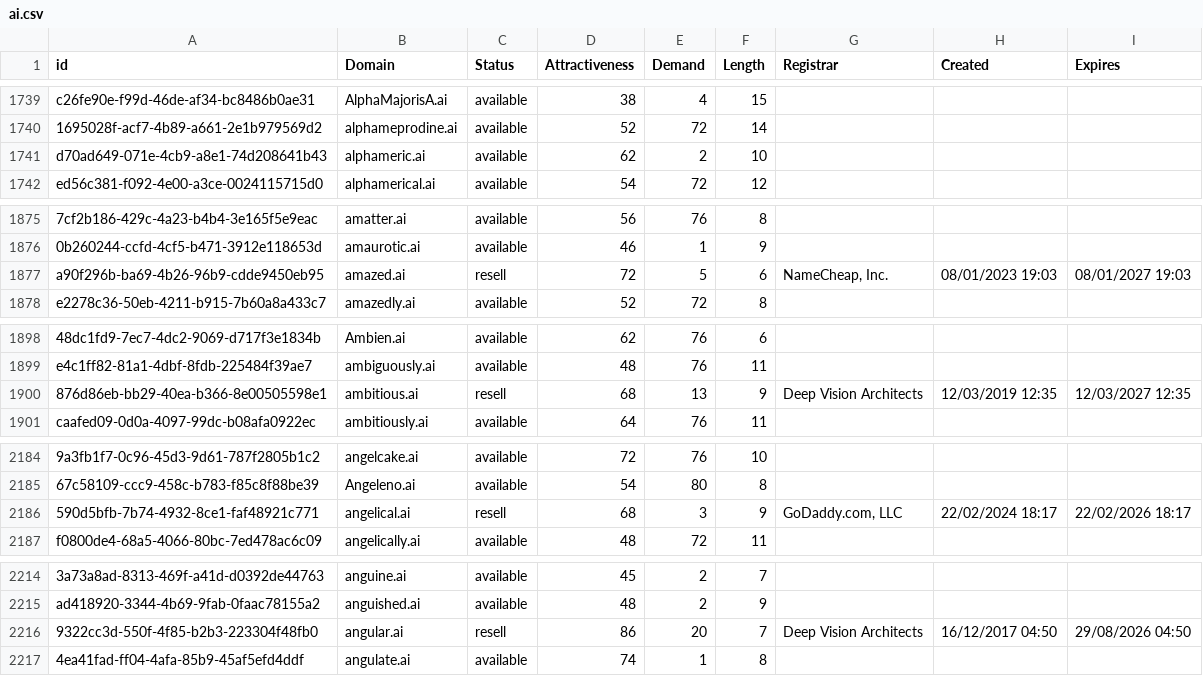
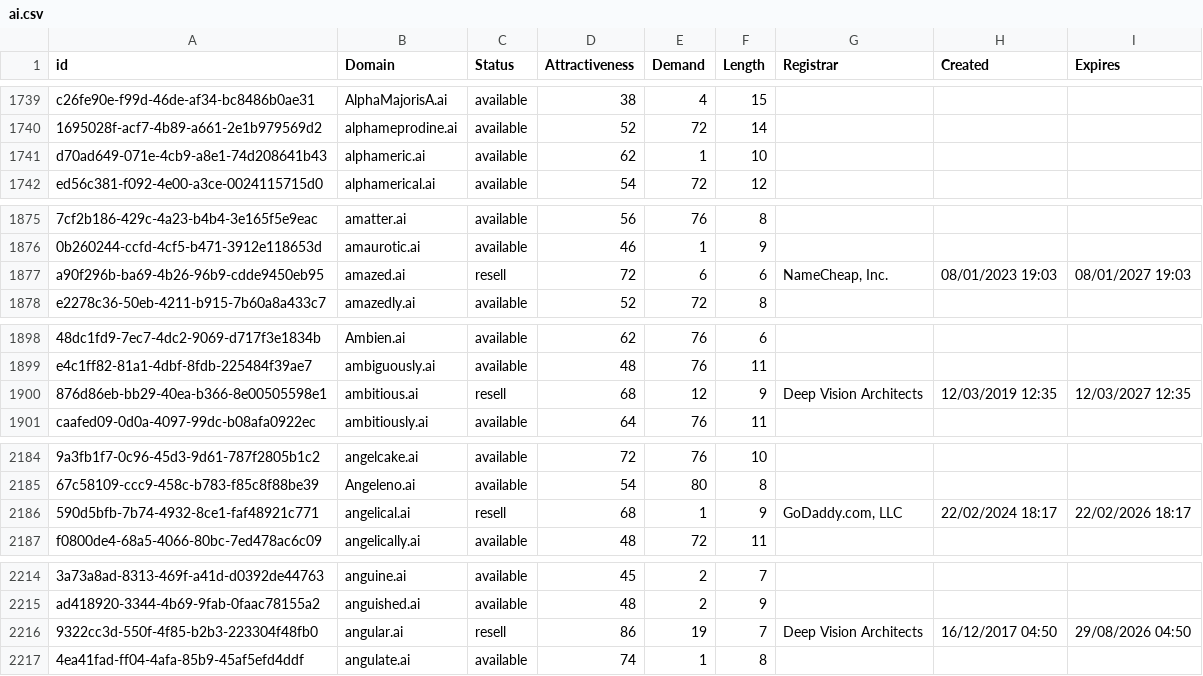
Before and after one commit to UniqueDomains/ai-oneword-domains, a CSV file: ai.csv, drawn as a sheet; only a part is shown, gaps mark what is left out; the diff covers the shown part only; the diff names each change by its address in the sheet, - before the commit and + after, or states it on an @@ line.

Commit message:
Domains update

```diff
--- a/ai.csv
+++ b/ai.csv
-E1741 (Demand): 2
+E1741 (Demand): 1
-E1877 (Demand): 5
+E1877 (Demand): 6
-E1900 (Demand): 13
+E1900 (Demand): 12
-E2186 (Demand): 3
+E2186 (Demand): 1
-E2216 (Demand): 20
+E2216 (Demand): 19
```
Also changed, not shown: 2 edited cells elsewhere in this file, 2 other files.
